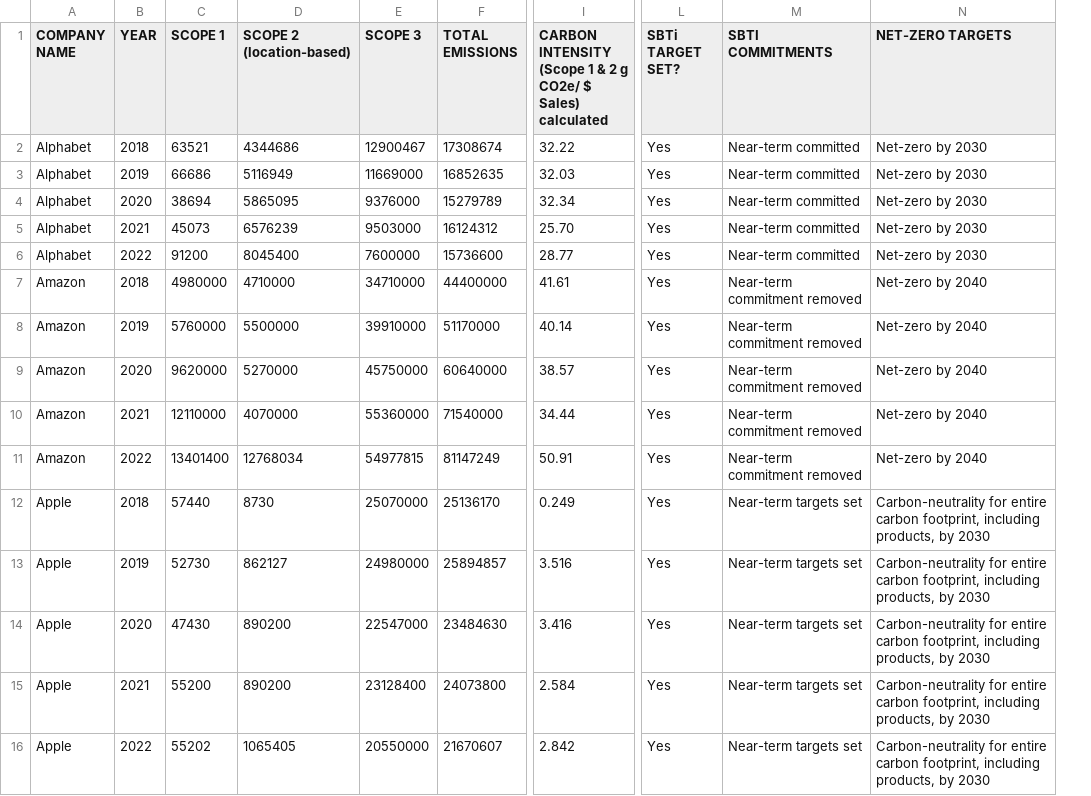
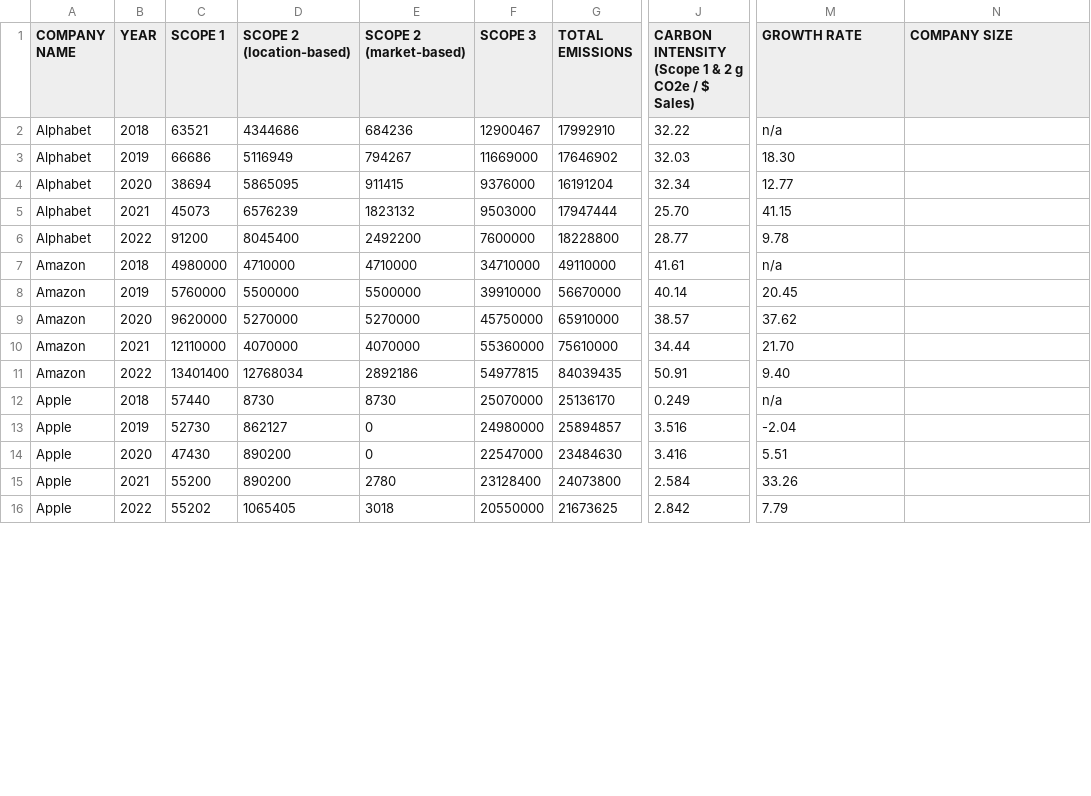
Before and after one commit to zcjanin/decarbonization-2024, a CSV file: data/tech.csv, drawn as a sheet; only a part is shown, gaps mark what is left out; removed rows and columns are numbered as before the commit, all else as after; ↵ is a line break in a cell; the diff covers the shown part only; the diff names each change by its address in the sheet, - before the commit and + after, or states it on an @@ line.

```diff
--- a/data/tech.csv
+++ b/data/tech.csv
+column E (SCOPE 2 (market-based)), rows 2-16: 684236 | 794267 | 911415 | 1823132 | 2492200 | 4710000 | 5500000 | 5270000 | 4070000 | 2892186 | 8730 | 0 | 0 | 2780 | 3018
-column L (SBTi TARGET SET?), rows 2-16: all Yes
-J1: …2 g CO2e/ $ Sales) ↵ calculated
+J1: …2 g CO2e / $ Sales)
-M1: SBTI COMMITMENTS
+M1: GROWTH RATE
-N1: NET-ZERO TARGETS
+N1: COMPANY SIZE
-G2 (TOTAL EMISSIONS): 17308674
+G2 (TOTAL EMISSIONS): 17992910
-M2 (GROWTH RATE): Near-term committed
+M2 (GROWTH RATE): n/a
-N2:N6 (COMPANY SIZE): Net-zero by 2030
+N2:N6 (COMPANY SIZE): (empty)
-G3 (TOTAL EMISSIONS): 16852635
+G3 (TOTAL EMISSIONS): 17646902
-M3 (GROWTH RATE): Near-term committed
+M3 (GROWTH RATE): 18.30
-G4 (TOTAL EMISSIONS): 15279789
+G4 (TOTAL EMISSIONS): 16191204
-M4 (GROWTH RATE): Near-term committed
+M4 (GROWTH RATE): 12.77
-G5 (TOTAL EMISSIONS): 16124312
+G5 (TOTAL EMISSIONS): 17947444
-M5 (GROWTH RATE): Near-term committed
+M5 (GROWTH RATE): 41.15
-G6 (TOTAL EMISSIONS): 15736600
+G6 (TOTAL EMISSIONS): 18228800
-M6 (GROWTH RATE): Near-term committed
+M6 (GROWTH RATE): 9.78
-G7 (TOTAL EMISSIONS): 44400000
+G7 (TOTAL EMISSIONS): 49110000
-M7 (GROWTH RATE): Near-term commitment removed
+M7 (GROWTH RATE): n/a
-N7:N11 (COMPANY SIZE): Net-zero by 2040
+N7:N11 (COMPANY SIZE): (empty)
-G8 (TOTAL EMISSIONS): 51170000
+G8 (TOTAL EMISSIONS): 56670000
-M8 (GROWTH RATE): Near-term commitment removed
+M8 (GROWTH RATE): 20.45
-G9 (TOTAL EMISSIONS): 60640000
+G9 (TOTAL EMISSIONS): 65910000
-M9 (GROWTH RATE): Near-term commitment removed
+M9 (GROWTH RATE): 37.62
-G10 (TOTAL EMISSIONS): 71540000
+G10 (TOTAL EMISSIONS): 75610000
-M10 (GROWTH RATE): Near-term commitment removed
+M10 (GROWTH RATE): 21.70
-G11 (TOTAL EMISSIONS): 81147249
+G11 (TOTAL EMISSIONS): 84039435
-M11 (GROWTH RATE): Near-term commitment removed
+M11 (GROWTH RATE): 9.40
-M12 (GROWTH RATE): Near-term targets set
+M12 (GROWTH RATE): n/a
-N12:N16 (COMPANY SIZE): Carbon-neutrality for entire carbon footprint, including products, by 2030
+N12:N16 (COMPANY SIZE): (empty)
-M13 (GROWTH RATE): Near-term targets set
+M13 (GROWTH RATE): -2.04
-M14 (GROWTH RATE): Near-term targets set
+M14 (GROWTH RATE): 5.51
-M15 (GROWTH RATE): Near-term targets set
+M15 (GROWTH RATE): 33.26
-G16 (TOTAL EMISSIONS): 21670607
+G16 (TOTAL EMISSIONS): 21673625
-M16 (GROWTH RATE): Near-term targets set
+M16 (GROWTH RATE): 7.79
```
Also changed, not shown: 56 edited cells elsewhere in this file, data/auto.csv, data/energy.csv, 4 other files.
